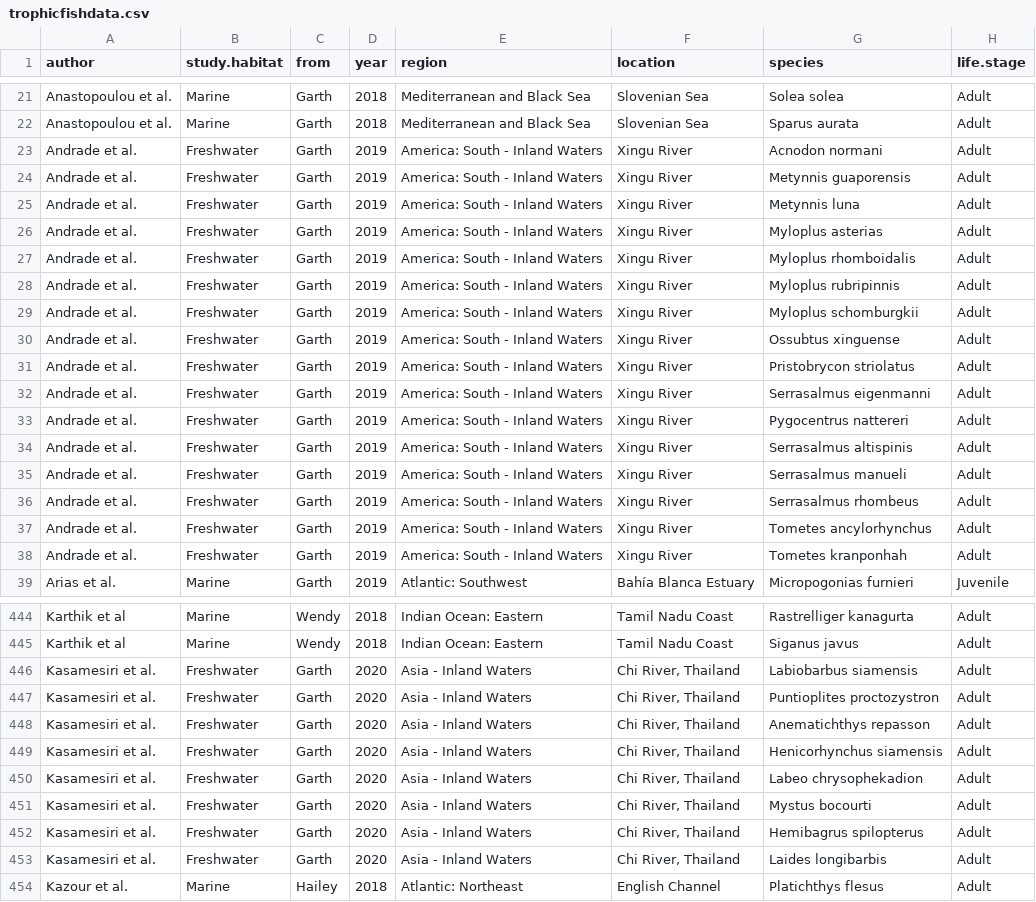
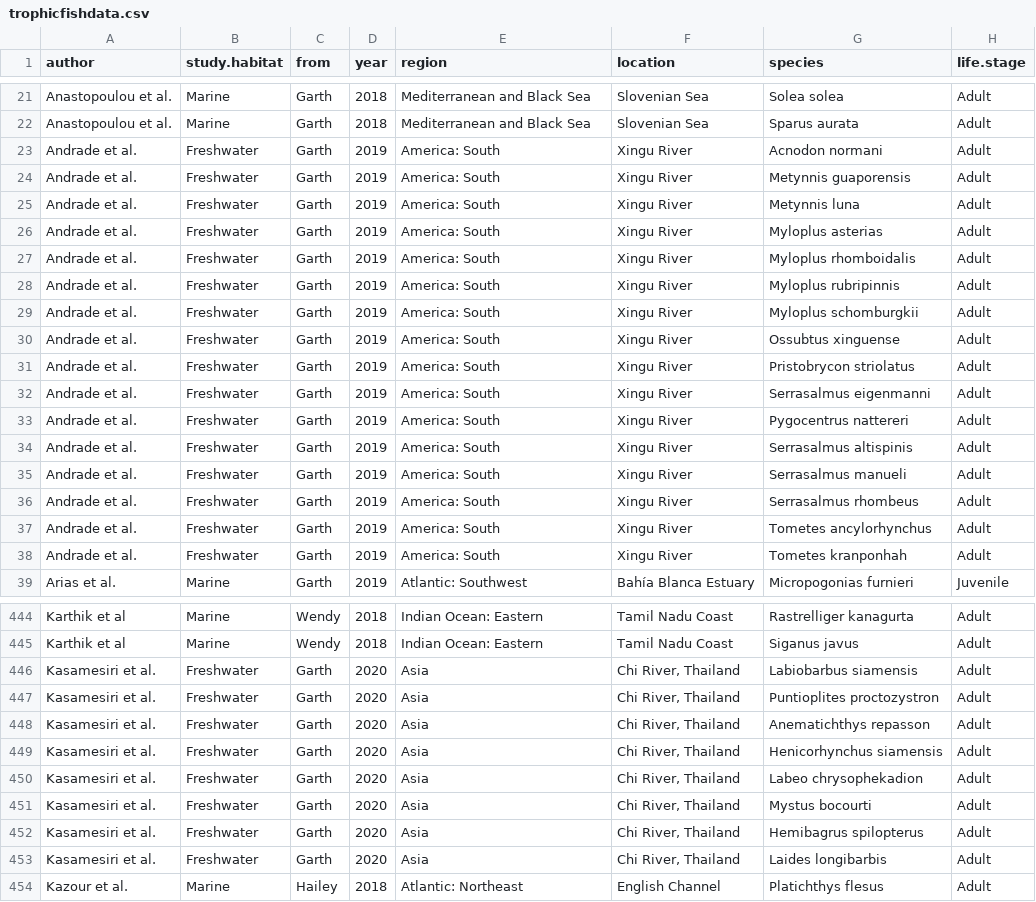
Before and after one commit to GCov/A-Bayesian-analysis-of-the-factors-determining-microplastics-ingestion-in-fishes, a CSV file: trophicfishdata.csv, drawn as a sheet; only a part is shown, gaps mark what is left out; the diff covers the shown part only; the diff names each change by its address in the sheet, - before the commit and + after, or states it on an @@ line.

```diff
--- a/trophicfishdata.csv
+++ b/trophicfishdata.csv
-E23:E38 (region): America: South - Inland Waters
+E23:E38 (region): America: South
-E446:E453 (region): Asia - Inland Waters
+E446:E453 (region): Asia
```
Also changed, not shown: 64 edited cells elsewhere in this file, 10 other files.
